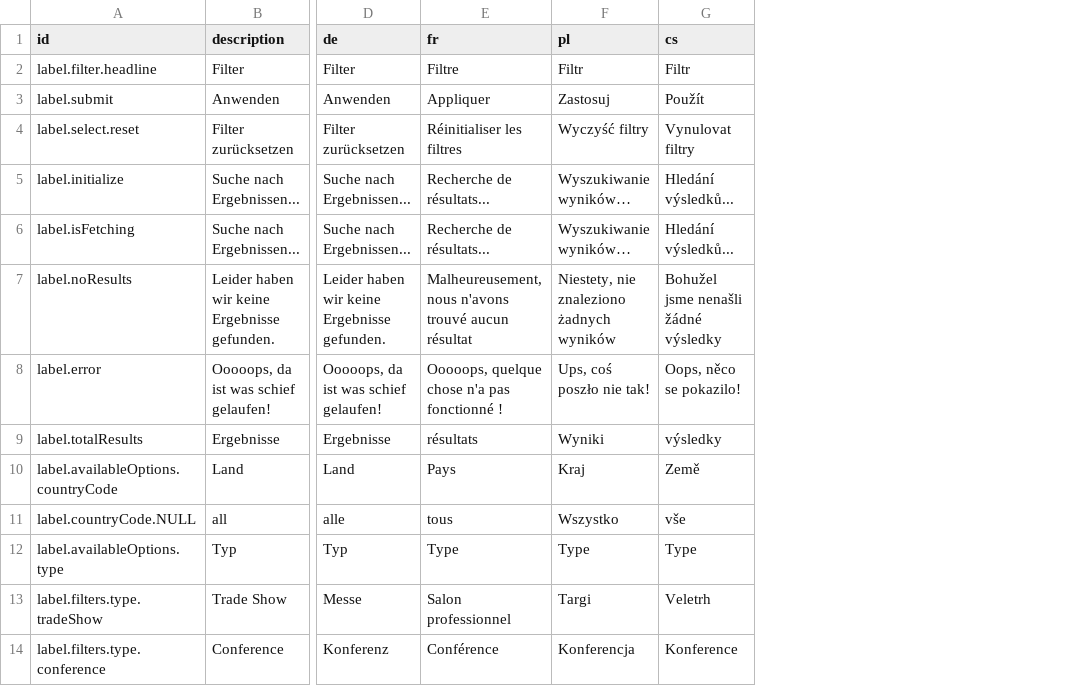
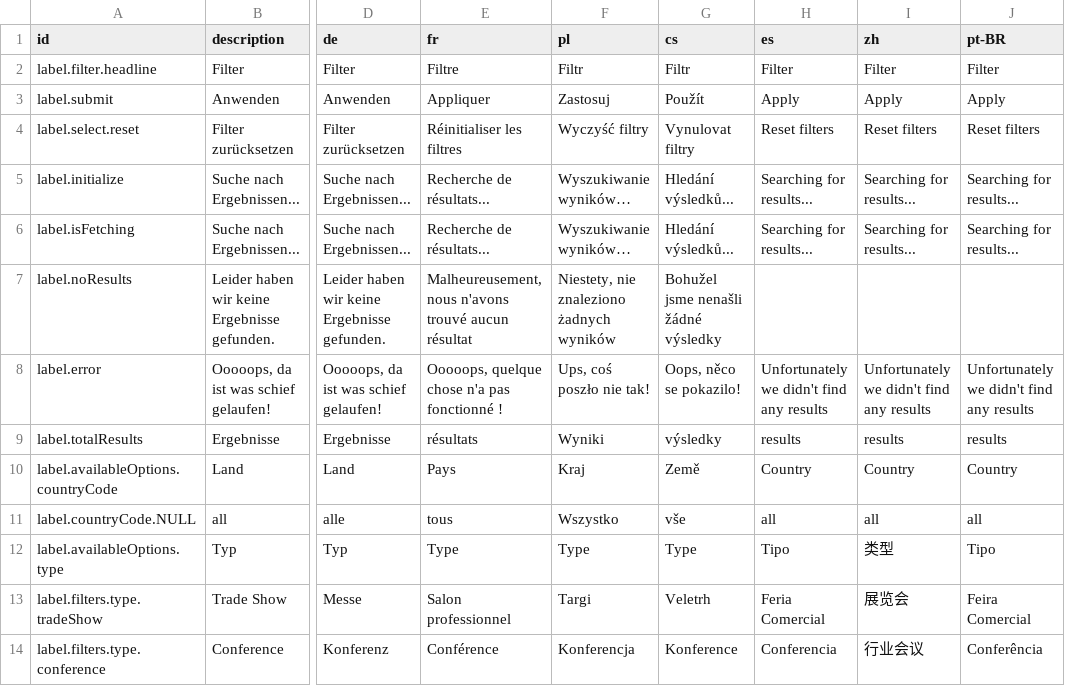
Before and after one commit to sitegeist/bitzer-approval, a CSV file: DistributionPackages/Hoerbiger.HoerbigerCom.Events/Resources/Private/Fusion/Presentation/Application/EventFinder/EventFinder.labels.csv, drawn as a sheet; only a part is shown, gaps mark what is left out; the diff names each change by its address in the sheet, - before the commit and + after, or states it on an @@ line.

Commit message:
101032 - add labels

```diff
--- a/DistributionPackages/Hoerbiger.HoerbigerCom.Events/Resources/Private/Fusion/Presentation/Application/EventFinder/EventFinder.labels.csv
+++ b/DistributionPackages/Hoerbiger.HoerbigerCom.Events/Resources/Private/Fusion/Presentation/Application/EventFinder/EventFinder.labels.csv
+column H (es), rows 2-14: Filter | Apply | Reset filters | Searching for results... | Searching for results... |  | Unfortunately we didn't find any results | results | Country | all | Tipo | Feria Comercial | Conferencia
+column I (zh), rows 2-14: Filter | Apply | Reset filters | Searching for results... | Searching for results... |  | Unfortunately we didn't find any results | results | Country | all | 类型 | 展览会 | 行业会议
+column J (pt-BR), rows 2-14: Filter | Apply | Reset filters | Searching for results... | Searching for results... |  | Unfortunately we didn't find any results | results | Country | all | Tipo | Feira Comercial | Conferência
```
